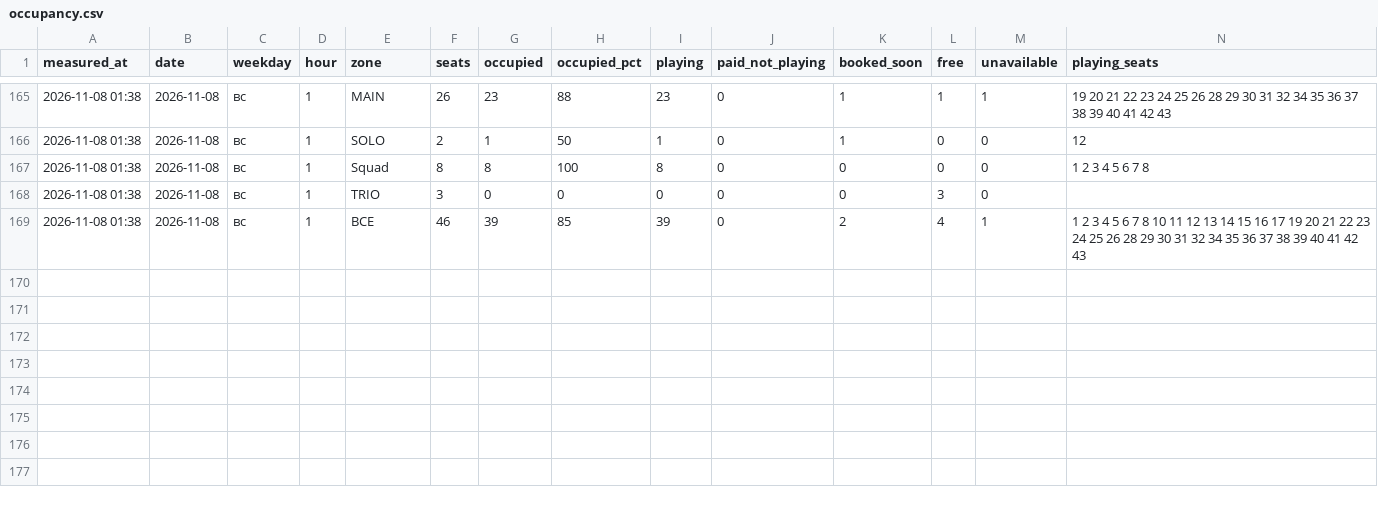
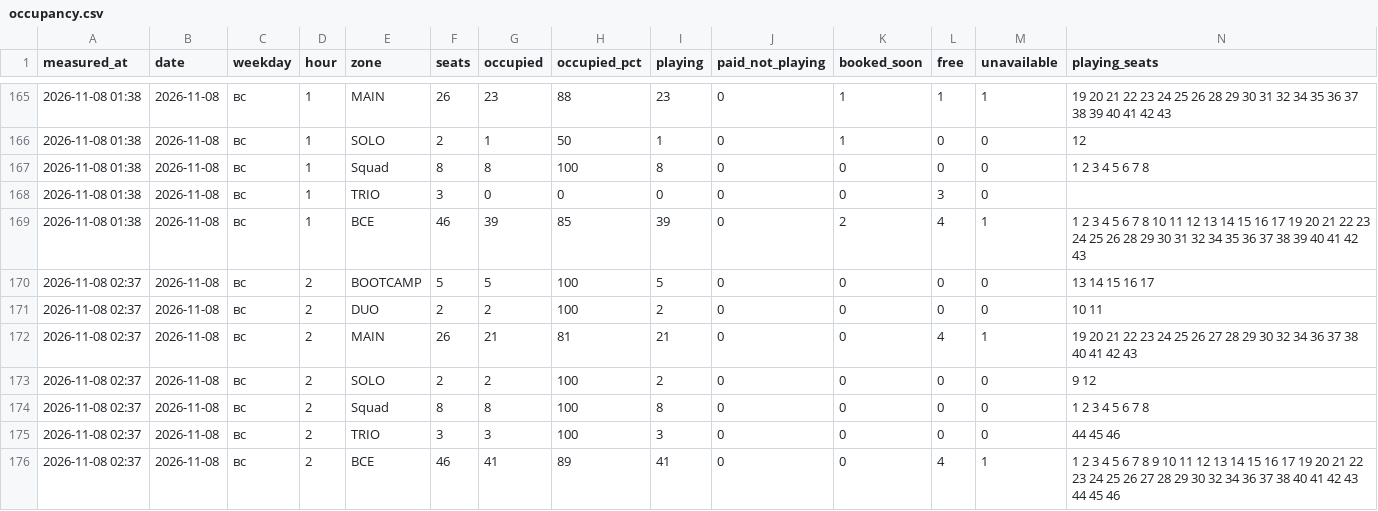
Before and after one commit to replaygot/Cyber-statistics-ast, a CSV file: data/1JB6N7pB/occupancy.csv, drawn as a sheet; only a part is shown, gaps mark what is left out; rows hold the shown columns only; the diff names each change by its address in the sheet, - before the commit and + after, or states it on an @@ line.

```diff
--- a/data/1JB6N7pB/occupancy.csv
+++ b/data/1JB6N7pB/occupancy.csv
+row 170: 2026-11-08 02:37 | 2026-11-08 | вс | 2 | BOOTCAMP | 5 | 5 | 100 | 5 | 0 | 0 | 0 | 0 | 13 14 15 16 17
+row 171: 2026-11-08 02:37 | 2026-11-08 | вс | 2 | DUO | 2 | 2 | 100 | 2 | 0 | 0 | 0 | 0 | 10 11
+row 172: 2026-11-08 02:37 | 2026-11-08 | вс | 2 | MAIN | 26 | 21 | 81 | 21 | 0 | 0 | 4 | 1 | 19 20 21 22 23 24 25 26 27 28 29 30 32 34 36 37 38 40 41 42 43
+row 173: 2026-11-08 02:37 | 2026-11-08 | вс | 2 | SOLO | 2 | 2 | 100 | 2 | 0 | 0 | 0 | 0 | 9 12
+row 174: 2026-11-08 02:37 | 2026-11-08 | вс | 2 | Squad | 8 | 8 | 100 | 8 | 0 | 0 | 0 | 0 | 1 2 3 4 5 6 7 8
+row 175: 2026-11-08 02:37 | 2026-11-08 | вс | 2 | TRIO | 3 | 3 | 100 | 3 | 0 | 0 | 0 | 0 | 44 45 46
+row 176: 2026-11-08 02:37 | 2026-11-08 | вс | 2 | ВСЕ | 46 | 41 | 89 | 41 | 0 | 0 | 4 | 1 | 1 2 3 4 5 6 7 8 9 10 11 12 13 14 15 16 17 19 20 21 22 23 24 25 26 27 28 29 30 32 34 36 37 38 40 41 42 43 44 45 46
```
Also changed, not shown: data/1JB6NB4A/occupancy.csv, data/bKqXNKEG/occupancy.csv, 21 other files.
